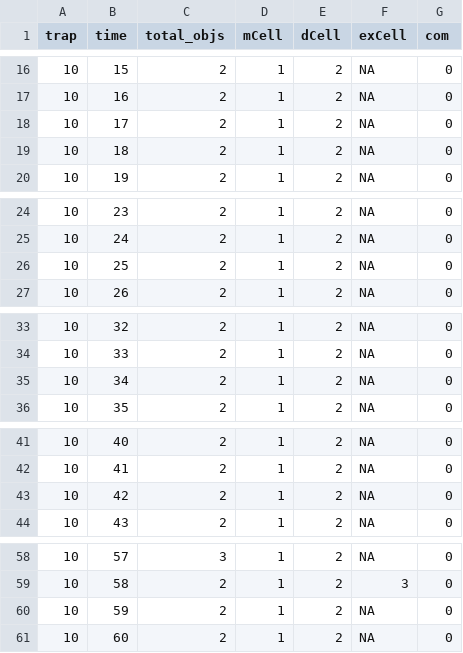
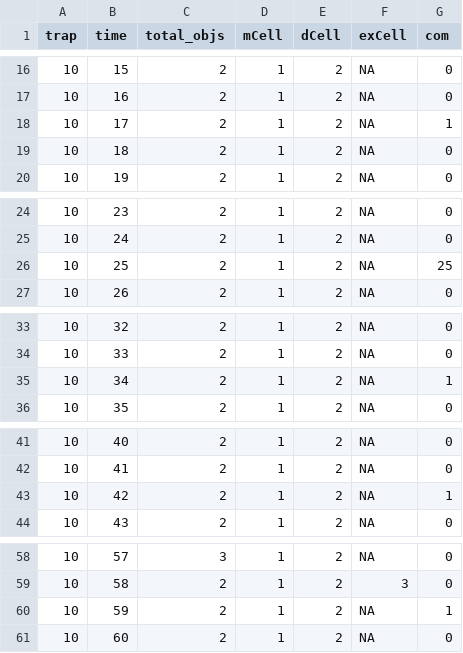
Before and after one commit to merang2050/uPolar, a CSV file: data/BC8_RLS_tp10.csv, drawn as a sheet; only a part is shown, gaps mark what is left out; the diff covers the shown part only; the diff names each change by its address in the sheet, - before the commit and + after, or states it on an @@ line.

Commit message:
trap10 with RLS

```diff
--- a/data/BC8_RLS_tp10.csv
+++ b/data/BC8_RLS_tp10.csv
-G18 (com): 0
+G18 (com): 1
-G26 (com): 0
+G26 (com): 25
-G35 (com): 0
+G35 (com): 1
-G43 (com): 0
+G43 (com): 1
-G60 (com): 0
+G60 (com): 1
```
Also changed, not shown: 6 edited cells elsewhere in this file, 1 other file.
